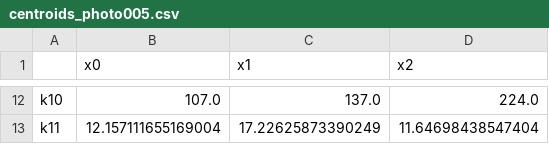
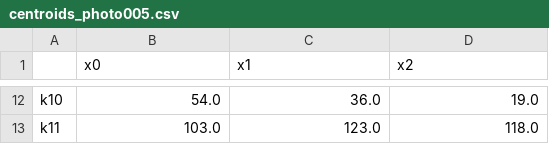
Before and after one commit to marciorasf/fuzzy-systems, a CSV file: tp1/output/centroids_photo005.csv, drawn as a sheet; only a part is shown, gaps mark what is left out; the diff covers the shown part only; the diff names each change by its address in the sheet, - before the commit and + after, or states it on an @@ line.

```diff
--- a/tp1/output/centroids_photo005.csv
+++ b/tp1/output/centroids_photo005.csv
-B12 (x0): 107.0
+B12 (x0): 54.0
-C12 (x1): 137.0
+C12 (x1): 36.0
-D12 (x2): 224.0
+D12 (x2): 19.0
-B13 (x0): 12.157111655169004
+B13 (x0): 103.0
-C13 (x1): 17.22625873390249
+C13 (x1): 123.0
-D13 (x2): 11.64698438547404
+D13 (x2): 118.0
```
Also changed, not shown: 30 edited cells elsewhere in this file, tp1/output/centroids_photo001.csv, tp1/output/centroids_photo003.csv, 43 other files.
